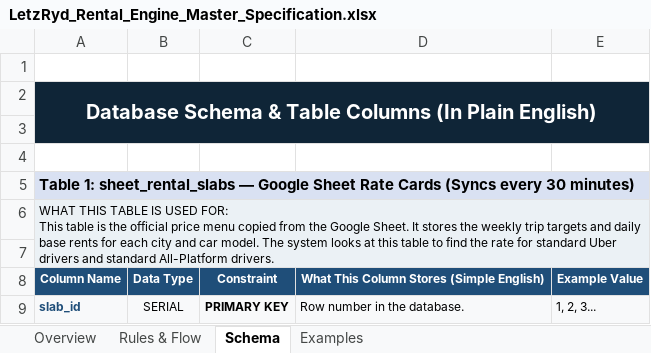
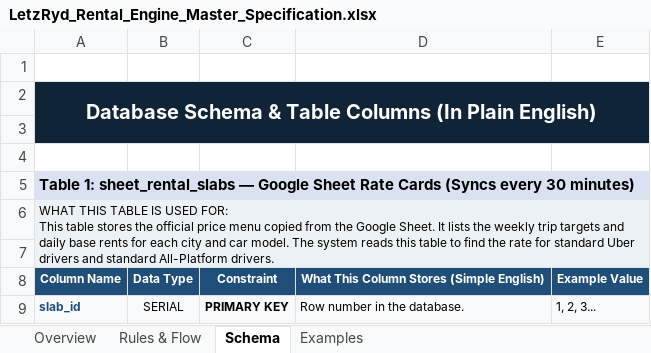
Before and after one commit to aayush-letzryd/backend, an Excel workbook: Rental Final Table/LetzRyd_Rental_Engine_Master_Specification.xlsx, sheet Schema, drawn as a sheet; only a part is shown; values as stored, in another font and other column widths than the file's, no borders; the diff names each change by its address in the sheet, - before the commit and + after, or states it on an @@ line.

```diff
--- a/Rental Final Table/LetzRyd_Rental_Engine_Master_Specification.xlsx (sheet Schema)
+++ b/Rental Final Table/LetzRyd_Rental_Engine_Master_Specification.xlsx (sheet Schema)
-A6: …This table is the official price menu copied from the Google Sheet. It stores the weekly trip targets and daily base rents for each city and car model. The system looks at this table…
+A6: …This table stores the official price menu copied from the Google Sheet. It lists the weekly trip targets and daily base rents for each city and car model. The system reads this table…
```
Also changed, not shown: sheet Rules & Flow, sheet Overview, sheet Examples.
